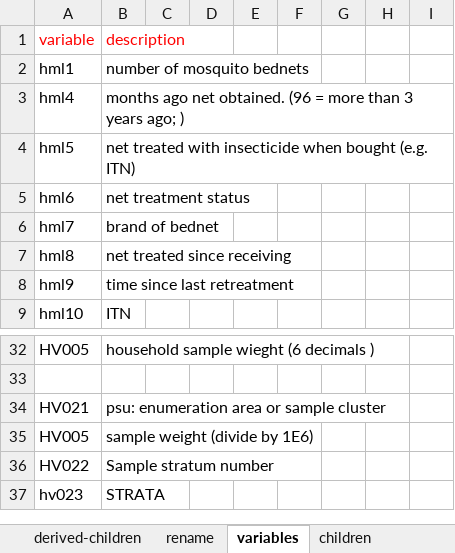
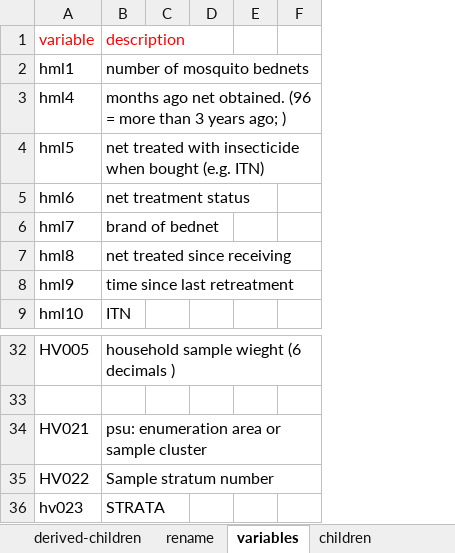
Before and after one commit to jpainter/dhs, an Excel workbook: _Code/dhs_variable_definitions.xlsx, sheet variables, drawn as a sheet; only a part is shown, gaps mark what is left out; values as stored, in another font and other column widths than the file's, no borders; the diff names each change by its address in the sheet, - before the commit and + after, or states it on an @@ line.

```diff
--- a/_Code/dhs_variable_definitions.xlsx (sheet variables)
+++ b/_Code/dhs_variable_definitions.xlsx (sheet variables)
-column D, empty
-column E, empty
-column F, empty
-row 35: HV005 | sample weight (divide by 1E6)
```
Also changed, not shown: sheet derived-household, 4 other files.
